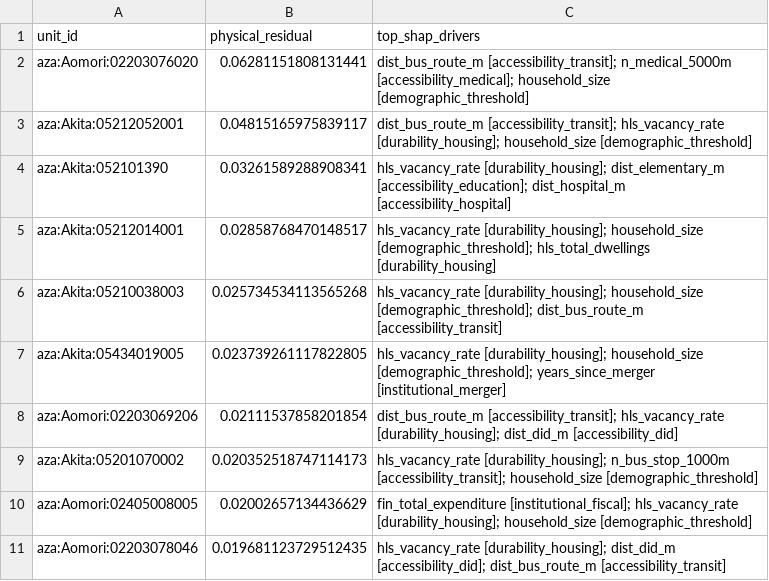
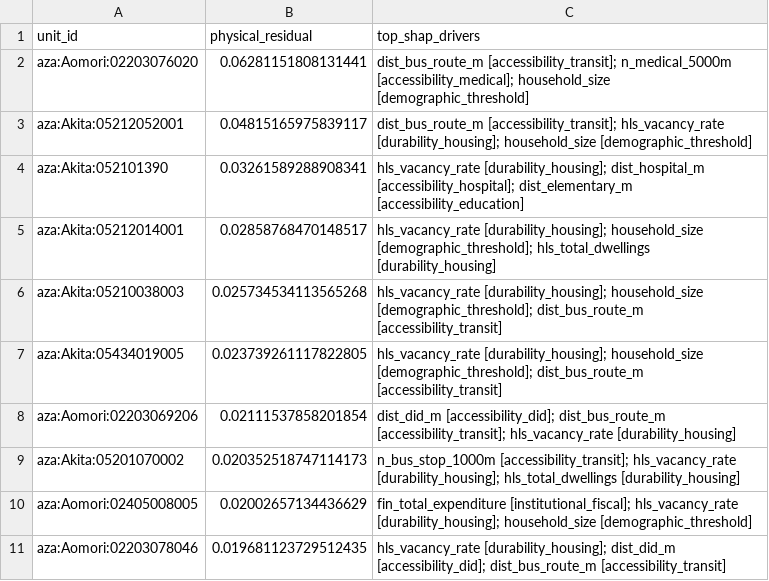
Before and after one commit to jxlianbr/thesis-shrinkin-villages, a CSV file: phase_b/outputs/case_shortlist_dw_bare_robust.csv, drawn as a sheet.

```diff
--- a/phase_b/outputs/case_shortlist_dw_bare_robust.csv
+++ b/phase_b/outputs/case_shortlist_dw_bare_robust.csv
@@ -3,8 +3,8 @@ aza:Aomori:02203076020,0.06281151808131441,dist_bus_route_m [accessibility_trans
 aza:Akita:05212052001,0.04815165975839117,dist_bus_route_m [accessibility_transit]; hls_vacancy_rate [durability_housing]; household_size [demographic_threshold]
-aza:Akita:052101390,0.03261589288908341,hls_vacancy_rate [durability_housing]; dist_elementary_m [accessibility_education]; dist_hospital_m [accessibility_hospital]
+aza:Akita:052101390,0.03261589288908341,hls_vacancy_rate [durability_housing]; dist_hospital_m [accessibility_hospital]; dist_elementary_m [accessibility_education]
 aza:Akita:05212014001,0.02858768470148517,hls_vacancy_rate [durability_housing]; household_size [demographic_threshold]; hls_total_dwellings [durability_housing]
 aza:Akita:05210038003,0.025734534113565268,hls_vacancy_rate [durability_housing]; household_size [demographic_threshold]; dist_bus_route_m [accessibility_transit]
-aza:Akita:05434019005,0.023739261117822805,hls_vacancy_rate [durability_housing]; household_size [demographic_threshold]; years_since_merger [institutional_merger]
-aza:Aomori:02203069206,0.02111537858201854,dist_bus_route_m [accessibility_transit]; hls_vacancy_rate [durability_housing]; dist_did_m [accessibility_did]
-aza:Akita:05201070002,0.020352518747114173,hls_vacancy_rate [durability_housing]; n_bus_stop_1000m [accessibility_transit]; household_size [demographic_threshold]
+aza:Akita:05434019005,0.023739261117822805,hls_vacancy_rate [durability_housing]; household_size [demographic_threshold]; dist_bus_route_m [accessibility_transit]
+aza:Aomori:02203069206,0.02111537858201854,dist_did_m [accessibility_did]; dist_bus_route_m [accessibility_transit]; hls_vacancy_rate [durability_housing]
+aza:Akita:05201070002,0.020352518747114173,n_bus_stop_1000m [accessibility_transit]; hls_vacancy_rate [durability_housing]; hls_total_dwellings [durability_housing]
 aza:Aomori:02405008005,0.02002657134436629,fin_total_expenditure [institutional_fiscal]; hls_vacancy_rate [durability_housing]; household_size [demographic_threshold]
```
Also changed, not shown: phase_b/outputs/case_shortlist.csv, phase_b/outputs/mechanism_importance.csv, 17 other files.
